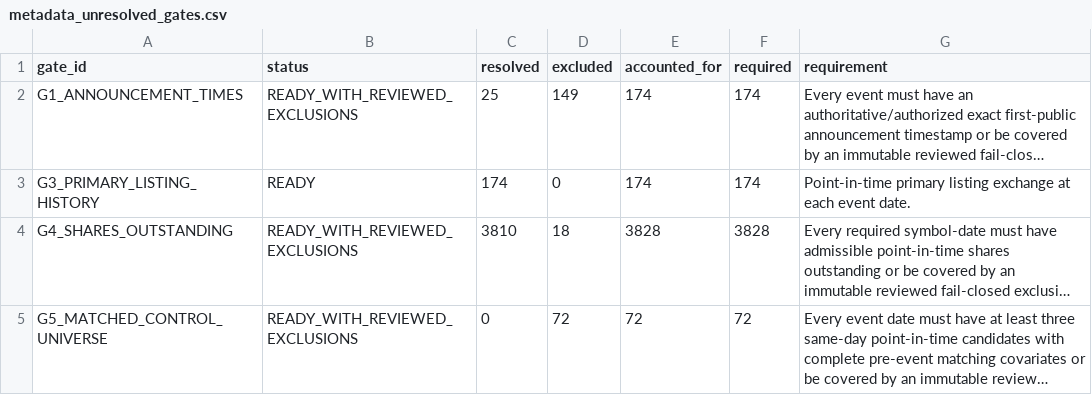
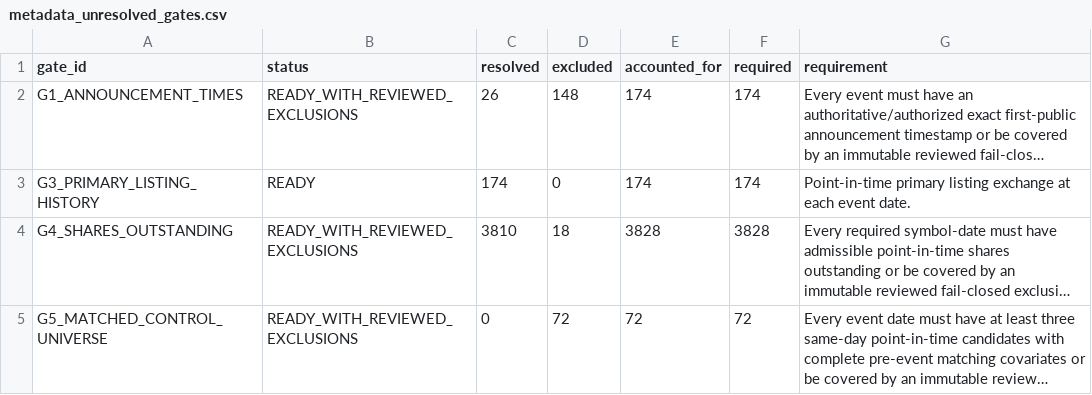
Before and after one commit to P00NSMASHER/trading-platform, a CSV file: data/processed/authorized_input_real/metadata_unresolved_gates.csv, drawn as a sheet; long unchanged cells end in …; the diff names each change by its address in the sheet, - before the commit and + after, or states it on an @@ line.

Commit message:
Regenerate metadata_unresolved_gates.csv for G1 26-of-174

```diff
--- a/data/processed/authorized_input_real/metadata_unresolved_gates.csv
+++ b/data/processed/authorized_input_real/metadata_unresolved_gates.csv
-C2 (resolved): 25
+C2 (resolved): 26
-D2 (excluded): 149
+D2 (excluded): 148
```
